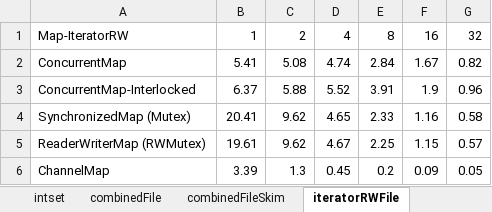
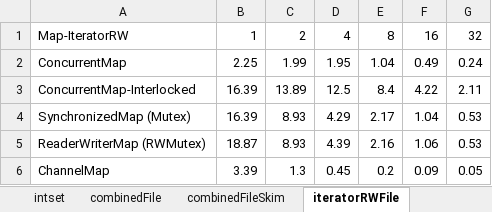
Before and after one commit to LouisJenkinsCS/Go_With_Concurrent_Map_Builtin, an Excel workbook: map_testing/benchmark.xlsx, sheet iteratorRWFile, drawn as a sheet; values as stored, in another font and other column widths than the file's, no borders; charts and pictures not drawn; the diff names each change by its address in the sheet, - before the commit and + after, or states it on an @@ line.

Commit message:
1) Added instrumentation for sync.Interlocked scoped map functions. They now access a faster cached version of their respective functions. This shows sync.Interlocked to be magnitudes faster for read-modify-write operations during iteration
2) Sync.Interlocked blocks now support deletion while iterating. Needs
to be further tested...

3) Sync.Interlocked iteration now has a race condition (scary thing
is... did it ever truly work? I'll find out soon) during iteration. Need
to fix, not sure of cause.

4) While Read-Write iteration performance has skyrocketed, the
performance of all other functions seem to have decreased? Looking into
that.

```diff
--- a/map_testing/benchmark.xlsx (sheet iteratorRWFile)
+++ b/map_testing/benchmark.xlsx (sheet iteratorRWFile)
-B2: 5.41
+B2: 2.25
-C2: 5.08
+C2: 1.99
-D2: 4.74
+D2: 1.95
-E2: 2.84
+E2: 1.04
-F2: 1.67
+F2: 0.49
-G2: 0.82
+G2: 0.24
-B3: 6.37
+B3: 16.39
-C3: 5.88
+C3: 13.89
-D3: 5.52
+D3: 12.5
-E3: 3.91
+E3: 8.4
-F3: 1.9
+F3: 4.22
-G3: 0.96
+G3: 2.11
-B4: 20.41
+B4: 16.39
-C4:C5: 9.62
+C4:C5: 8.93
-D4: 4.65
+D4: 4.29
-E4: 2.33
+E4: 2.17
-F4: 1.16
+F4: 1.04
-G4: 0.58
+G4: 0.53
-B5: 19.61
+B5: 18.87
-D5: 4.67
+D5: 4.39
-E5: 2.25
+E5: 2.16
-F5: 1.15
+F5: 1.06
-G5: 0.57
+G5: 0.53
```
Also changed, not shown: sheet combinedFileSkim, sheet combinedFile, sheet iteratorROFile, sheet intset, charts or pictures, 16 other files.
